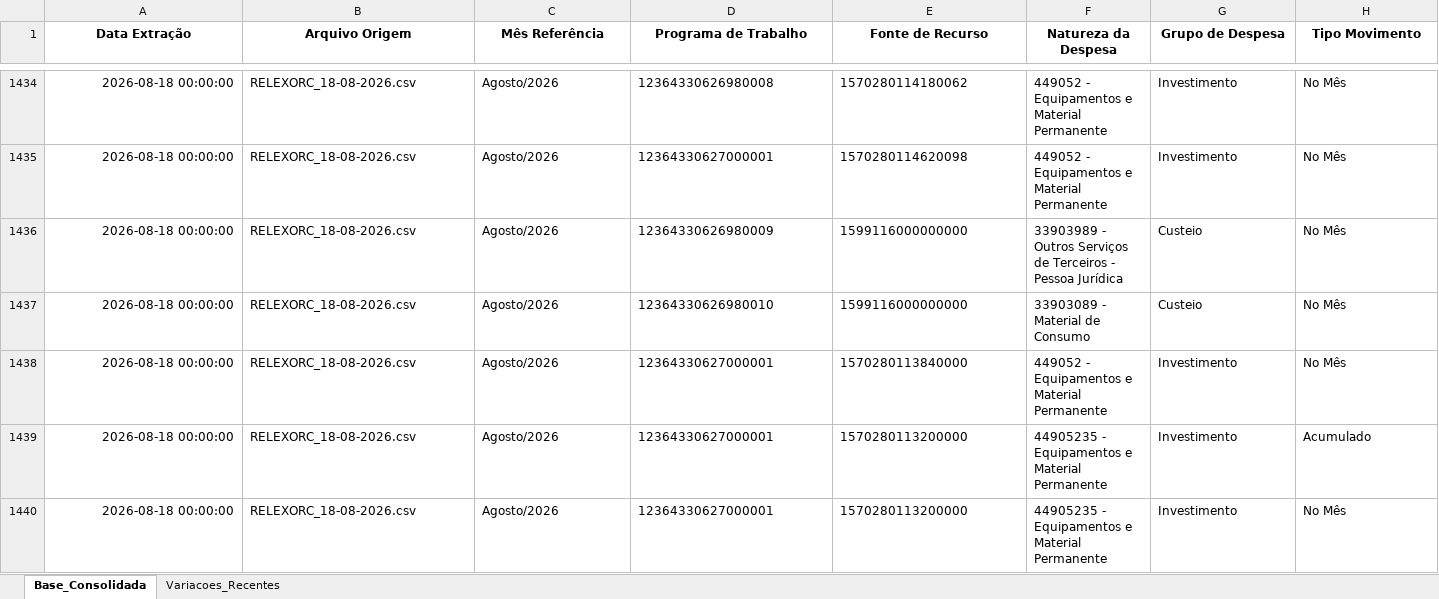
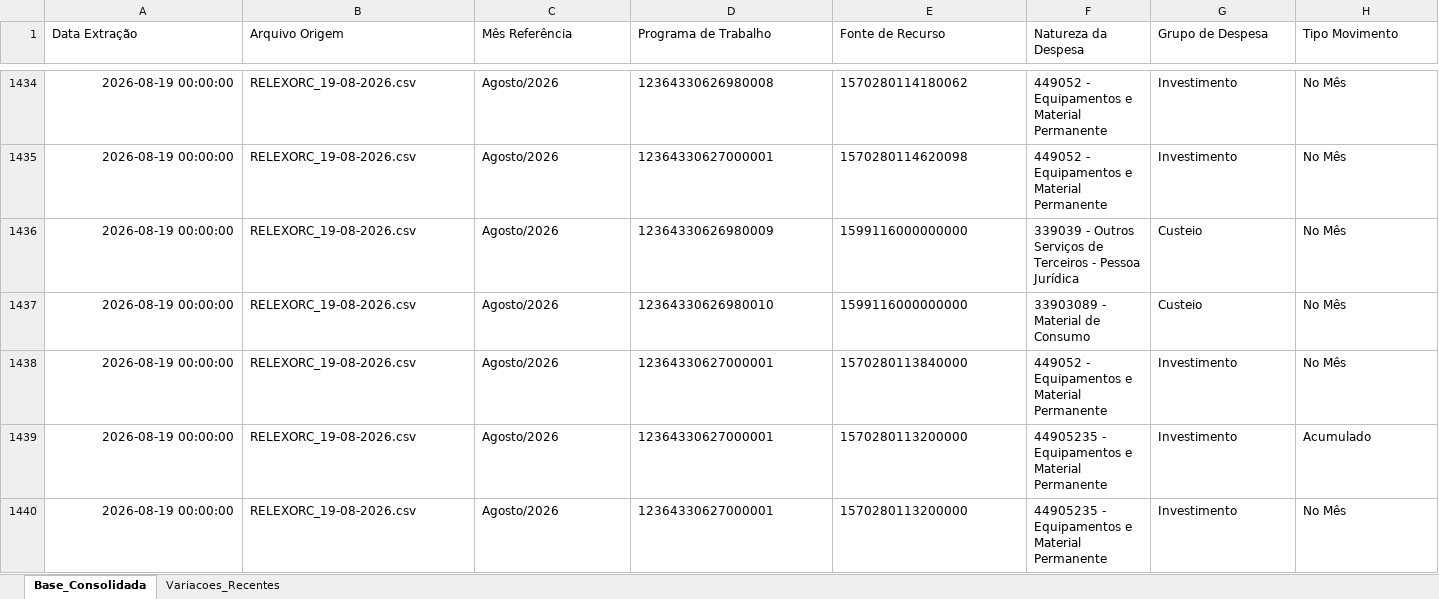
Before and after one commit to leuler-web/painel-execucao-uea, an Excel workbook: Base_Consolidada_SIAFI.xlsx, sheet Base_Consolidada, drawn as a sheet; only a part is shown, gaps mark what is left out; values as stored, in another font and other column widths than the file's, no borders; the diff covers the shown part only; the diff names each change by its address in the sheet, - before the commit and + after, or states it on an @@ line.

Commit message:
Atualização automática - Base Consolidada

```diff
--- a/Base_Consolidada_SIAFI.xlsx (sheet Base_Consolidada)
+++ b/Base_Consolidada_SIAFI.xlsx (sheet Base_Consolidada)
@@ A1:H1 bold: on → off, alignment: center → left @@
-A1434:A1440 (Data Extração): 2026-08-18 00:00:00
+A1434:A1440 (Data Extração): 2026-08-19 00:00:00
-B1434:B1440 (Arquivo Origem): RELEXORC_18-08-2026.csv
+B1434:B1440 (Arquivo Origem): RELEXORC_19-08-2026.csv
-F1436 (Natureza da Despesa): 33903989 - Outros…
+F1436 (Natureza da Despesa): 339039 - Outros…
```
Also changed, not shown: 757 edited cells and cell formats elsewhere in this sheet, sheet Variacoes_Recentes.
